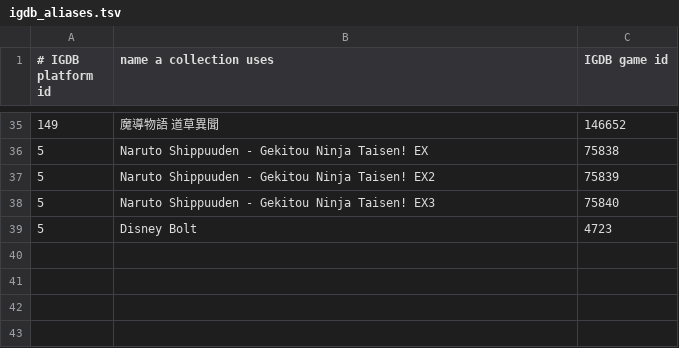
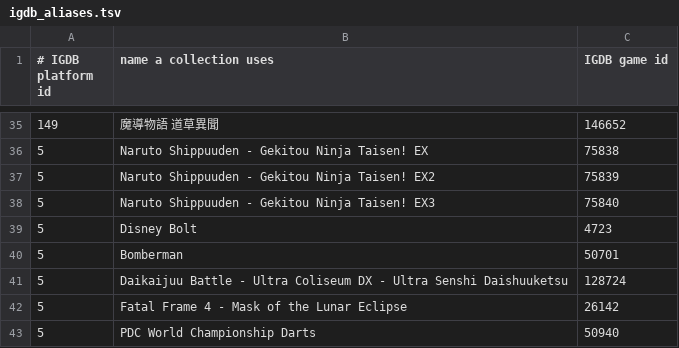
Before and after one commit to sunlollyking/metadata.games.universal, a TSV file: resources/data/igdb_aliases.tsv, drawn as a sheet; only a part is shown, gaps mark what is left out.

Commit message:
IGDB aliases for four more Wii games
Bomberman is the Japanese disc of Bomberman Blast, Daikaijuu Battle:
Ultra Coliseum DX is Mega Monster Battle on IGDB, Fatal Frame 4 is
Zero: Tsukihami no Kamen, and the USA PDC World Championship Darts is
IGDB's PDC World Championship Darts 2009, so the name match missed all
four.

```diff
--- a/resources/data/igdb_aliases.tsv
+++ b/resources/data/igdb_aliases.tsv
@@ -39 +39,5 @@
 5	Disney Bolt	4723
+5	Bomberman	50701
+5	Daikaijuu Battle - Ultra Coliseum DX - Ultra Senshi Daishuuketsu	128724
+5	Fatal Frame 4 - Mask of the Lunar Eclipse	26142
+5	PDC World Championship Darts	50940
```
